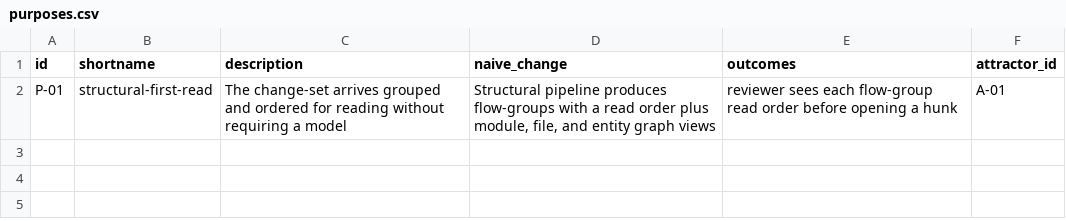
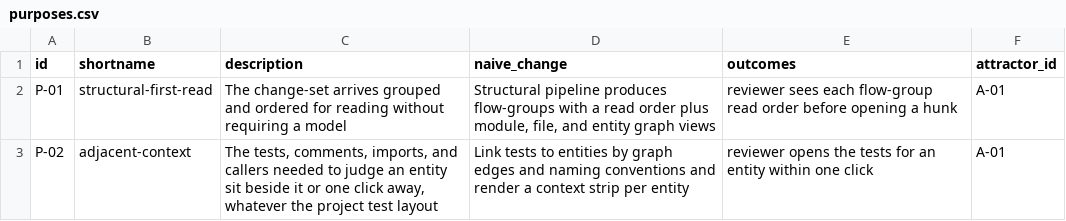
Before and after one commit to mikenrafter/diff-core, a CSV file: residual/purposes.csv, drawn as a sheet; the diff names each change by its address in the sheet, - before the commit and + after, or states it on an @@ line.

```diff
--- a/residual/purposes.csv
+++ b/residual/purposes.csv
+row 3: P-02 | adjacent-context | The tests, comments, imports, and callers needed to judge an entity sit beside it or one click away, whatever the project test layout | Link tests to entities by graph edges and naming conventions and render a context strip per entity | reviewer opens the tests for an entity within one click | A-01
```
Also changed, not shown: 1 other file.
